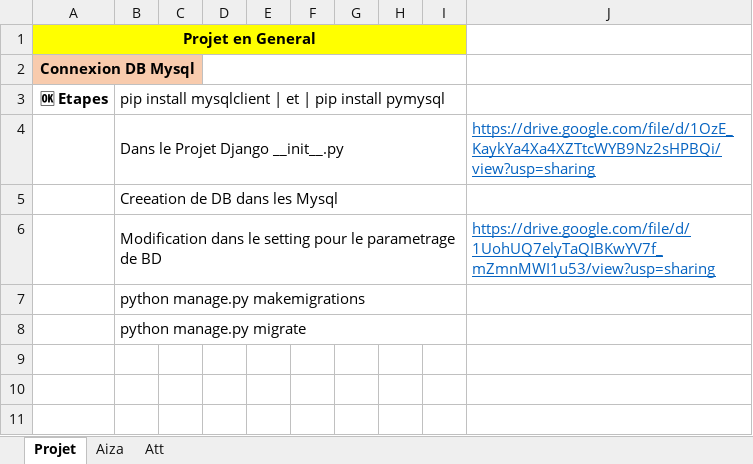
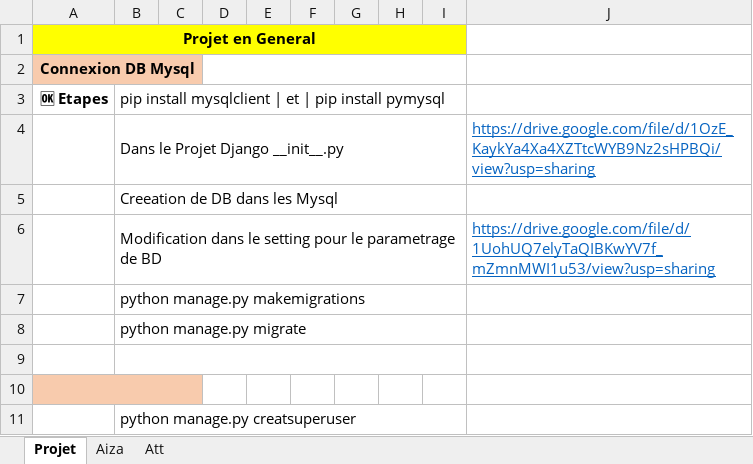
Before and after one commit to AndrySitrakaSN/sn_project, an Excel workbook: etape.xlsx, sheet Projet, drawn as a sheet; values as stored, in another font and other column widths than the file's, no borders; the diff names each change by its address in the sheet, - before the commit and + after, or states it on an @@ line.

```diff
--- a/etape.xlsx (sheet Projet)
+++ b/etape.xlsx (sheet Projet)
+row 9: (empty)
+row 10: (empty)
+row 11:  | python manage.py creatsuperuser
```
Also changed, not shown: 4 other files.
